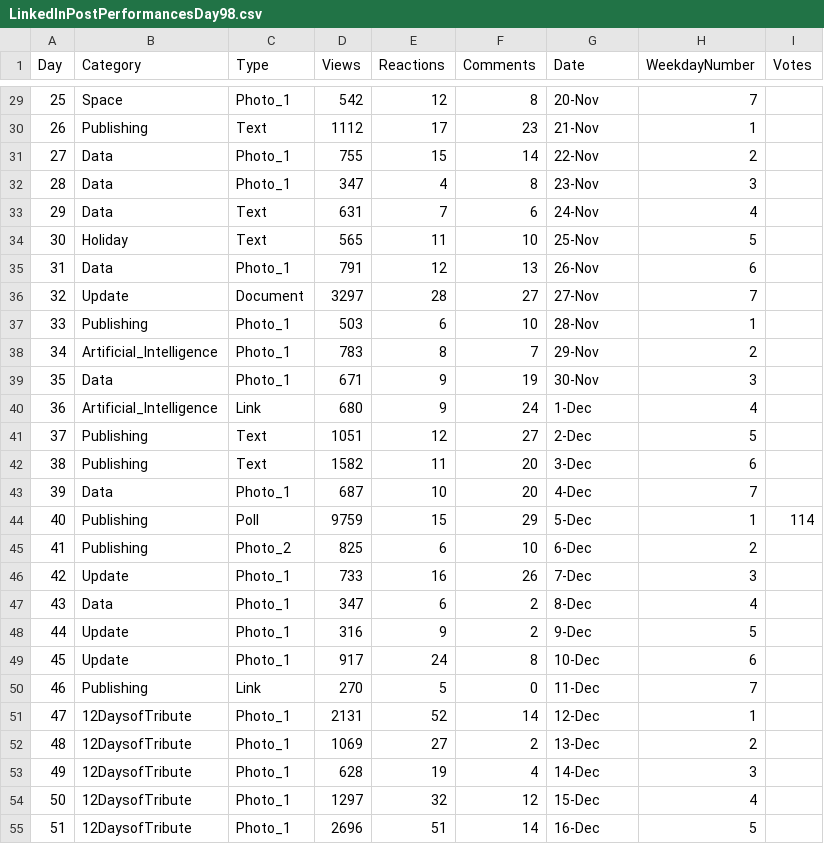
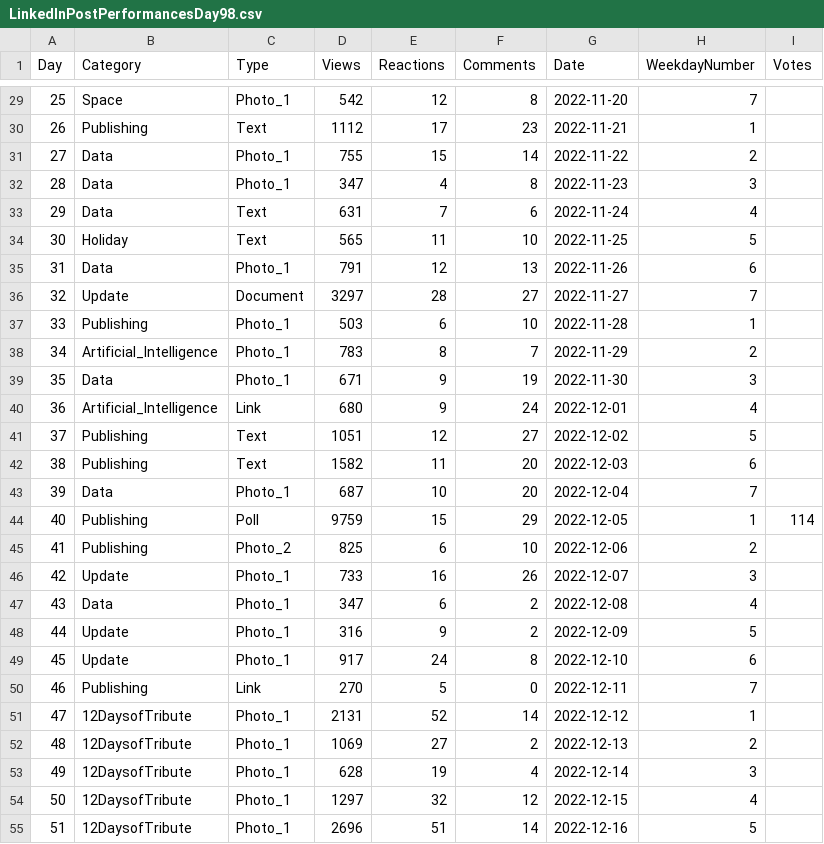
Before and after one commit to davidmvermillion/LinkedInHardMode, a CSV file: LinkedInPostPerformancesDay98.csv, drawn as a sheet; only a part is shown, gaps mark what is left out; the diff covers the shown part only.

```diff
--- a/LinkedInPostPerformancesDay98.csv
+++ b/LinkedInPostPerformancesDay98.csv
@@ -29,27 +29,27 @@
-25,Space,Photo_1,542,12,8,20-Nov,7,
-26,Publishing,Text,1112,17,23,21-Nov,1,
-27,Data,Photo_1,755,15,14,22-Nov,2,
-28,Data,Photo_1,347,4,8,23-Nov,3,
-29,Data,Text,631,7,6,24-Nov,4,
-30,Holiday,Text,565,11,10,25-Nov,5,
-31,Data,Photo_1,791,12,13,26-Nov,6,
-32,Update,Document,3297,28,27,27-Nov,7,
-33,Publishing,Photo_1,503,6,10,28-Nov,1,
-34,Artificial_Intelligence,Photo_1,783,8,7,29-Nov,2,
-35,Data,Photo_1,671,9,19,30-Nov,3,
-36,Artificial_Intelligence,Link,680,9,24,1-Dec,4,
-37,Publishing,Text,1051,12,27,2-Dec,5,
-38,Publishing,Text,1582,11,20,3-Dec,6,
-39,Data,Photo_1,687,10,20,4-Dec,7,
-40,Publishing,Poll,9759,15,29,5-Dec,1,114
-41,Publishing,Photo_2,825,6,10,6-Dec,2,
-42,Update,Photo_1,733,16,26,7-Dec,3,
-43,Data,Photo_1,347,6,2,8-Dec,4,
-44,Update,Photo_1,316,9,2,9-Dec,5,
-45,Update,Photo_1,917,24,8,10-Dec,6,
-46,Publishing,Link,270,5,0,11-Dec,7,
-47,12DaysofTribute,Photo_1,2131,52,14,12-Dec,1,
-48,12DaysofTribute,Photo_1,1069,27,2,13-Dec,2,
-49,12DaysofTribute,Photo_1,628,19,4,14-Dec,3,
-50,12DaysofTribute,Photo_1,1297,32,12,15-Dec,4,
-51,12DaysofTribute,Photo_1,2696,51,14,16-Dec,5,
+25,Space,Photo_1,542,12,8,2022-11-20,7,
+26,Publishing,Text,1112,17,23,2022-11-21,1,
+27,Data,Photo_1,755,15,14,2022-11-22,2,
+28,Data,Photo_1,347,4,8,2022-11-23,3,
+29,Data,Text,631,7,6,2022-11-24,4,
+30,Holiday,Text,565,11,10,2022-11-25,5,
+31,Data,Photo_1,791,12,13,2022-11-26,6,
+32,Update,Document,3297,28,27,2022-11-27,7,
+33,Publishing,Photo_1,503,6,10,2022-11-28,1,
+34,Artificial_Intelligence,Photo_1,783,8,7,2022-11-29,2,
+35,Data,Photo_1,671,9,19,2022-11-30,3,
+36,Artificial_Intelligence,Link,680,9,24,2022-12-01,4,
+37,Publishing,Text,1051,12,27,2022-12-02,5,
+38,Publishing,Text,1582,11,20,2022-12-03,6,
+39,Data,Photo_1,687,10,20,2022-12-04,7,
+40,Publishing,Poll,9759,15,29,2022-12-05,1,114
+41,Publishing,Photo_2,825,6,10,2022-12-06,2,
+42,Update,Photo_1,733,16,26,2022-12-07,3,
+43,Data,Photo_1,347,6,2,2022-12-08,4,
+44,Update,Photo_1,316,9,2,2022-12-09,5,
+45,Update,Photo_1,917,24,8,2022-12-10,6,
+46,Publishing,Link,270,5,0,2022-12-11,7,
+47,12DaysofTribute,Photo_1,2131,52,14,2022-12-12,1,
+48,12DaysofTribute,Photo_1,1069,27,2,2022-12-13,2,
+49,12DaysofTribute,Photo_1,628,19,4,2022-12-14,3,
+50,12DaysofTribute,Photo_1,1297,32,12,2022-12-15,4,
+51,12DaysofTribute,Photo_1,2696,51,14,2022-12-16,5,
```
Also changed, not shown: 74 edited cells elsewhere in this file, ConnectionCountbyDate.csv, ProfileViews.csv, 1 other file.
